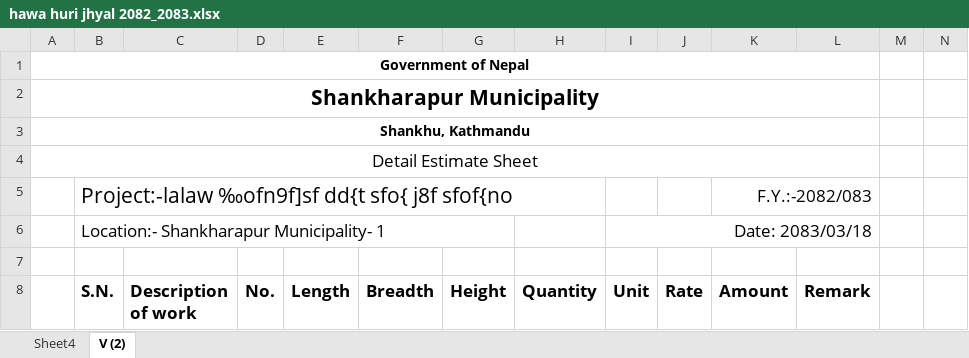
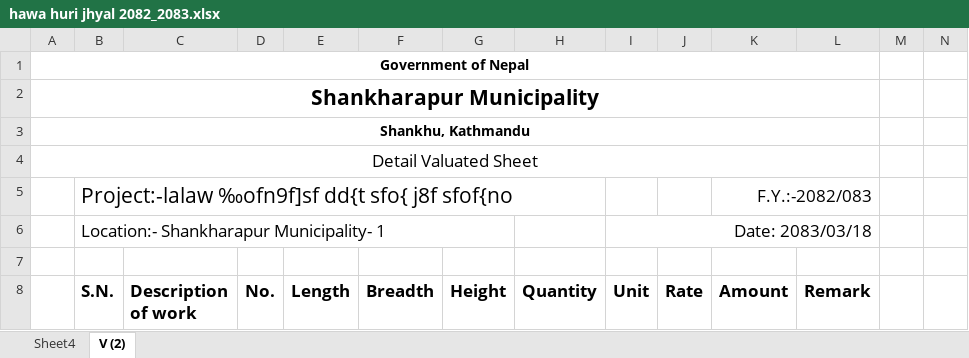
Before and after one commit to suwalcrystal/ward1, an Excel workbook: बजेट माग estimate/nagar bhaipari and estimate misc/hawa huri jhyal/hawa huri jhyal 2082_2083.xlsx, sheet V (2), drawn as a sheet; only a part is shown; values as stored, in another font and other column widths than the file's, no borders; the diff names each change by its address in the sheet, - before the commit and + after, or states it on an @@ line.

```diff
--- a/बजेट माग estimate/nagar bhaipari and estimate misc/hawa huri jhyal/hawa huri jhyal 2082_2083.xlsx (sheet V (2))
+++ b/बजेट माग estimate/nagar bhaipari and estimate misc/hawa huri jhyal/hawa huri jhyal 2082_2083.xlsx (sheet V (2))
-A4: Detail Estimate Sheet
+A4: Detail Valuated Sheet
```
Also changed, not shown: 4 other files.
